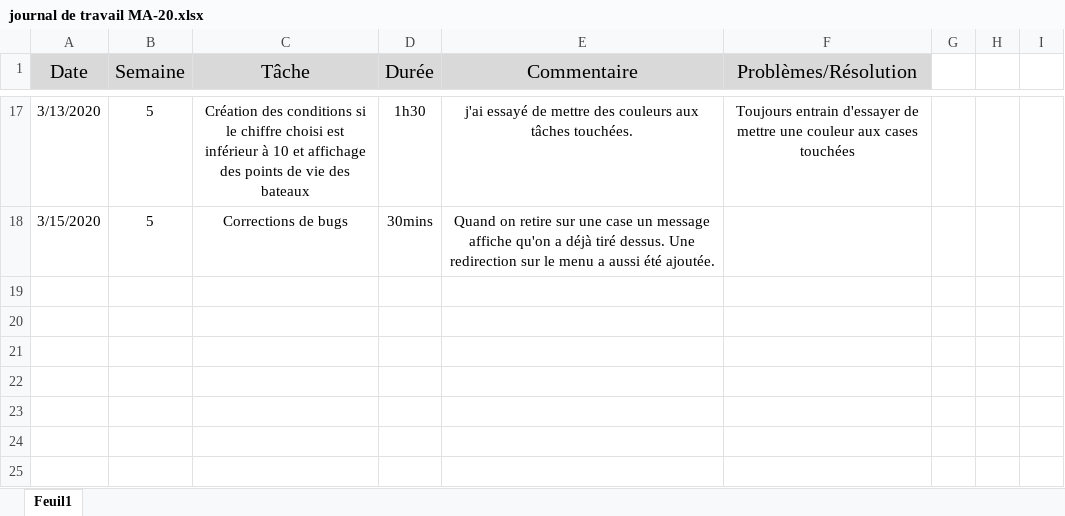
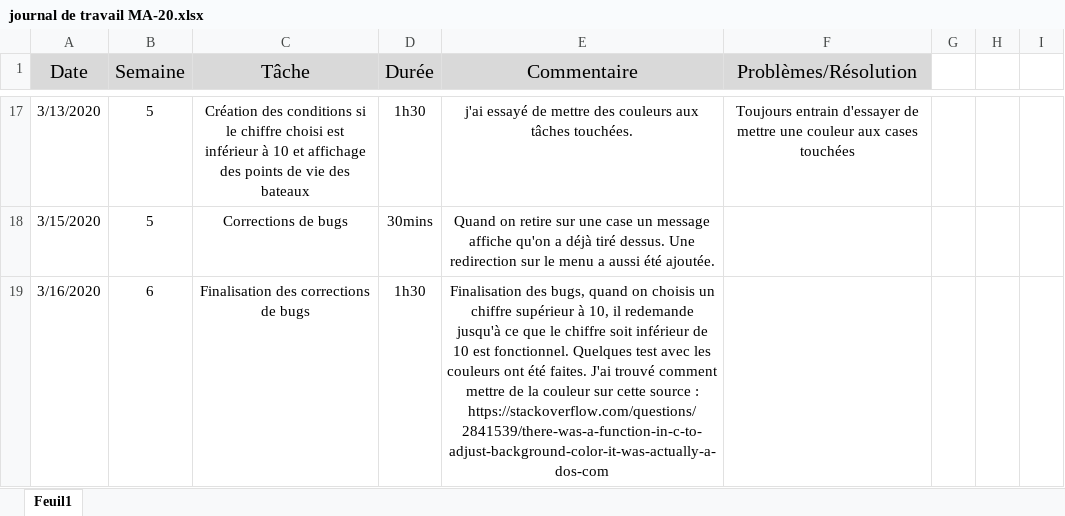
Before and after one commit to Marina-Machado/Bataille-Navale, an Excel workbook: doc/journal de travail MA-20.xlsx, sheet Feuil1, drawn as a sheet; only a part is shown, gaps mark what is left out; values as stored, in another font and other column widths than the file's, no borders; the diff names each change by its address in the sheet, - before the commit and + after, or states it on an @@ line.

Commit message:
Autres corrections de bugs, addition d'une couleur et revue des commentaires

```diff
--- a/doc/journal de travail MA-20.xlsx (sheet Feuil1)
+++ b/doc/journal de travail MA-20.xlsx (sheet Feuil1)
+row 19: 3/16/2020 | 6 | Finalisation des corrections de bugs | 1h30 | Finalisation des bugs, quand on choisis un chiffre supérieur à 10, il redemande jusqu'à ce que le chiffre soit inférieur de 10 est fonctionnel. Quelques test avec les couleurs ont été faites. J'ai trouvé comment mettre de la couleur sur cette source : https://stackoverflow.com/questions/2841539/there-was-a-function-in-c-to-adjust-background-color-it-was-actually-a-dos-com
```
Also changed, not shown: 1 other file.
